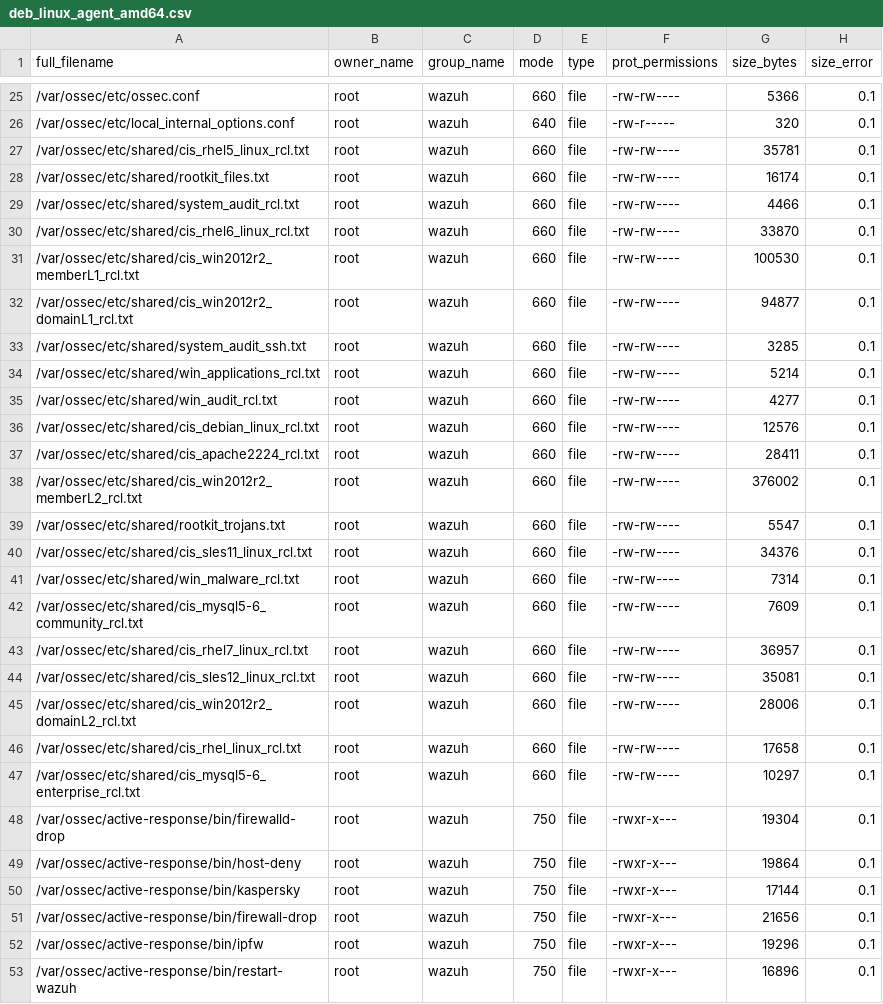
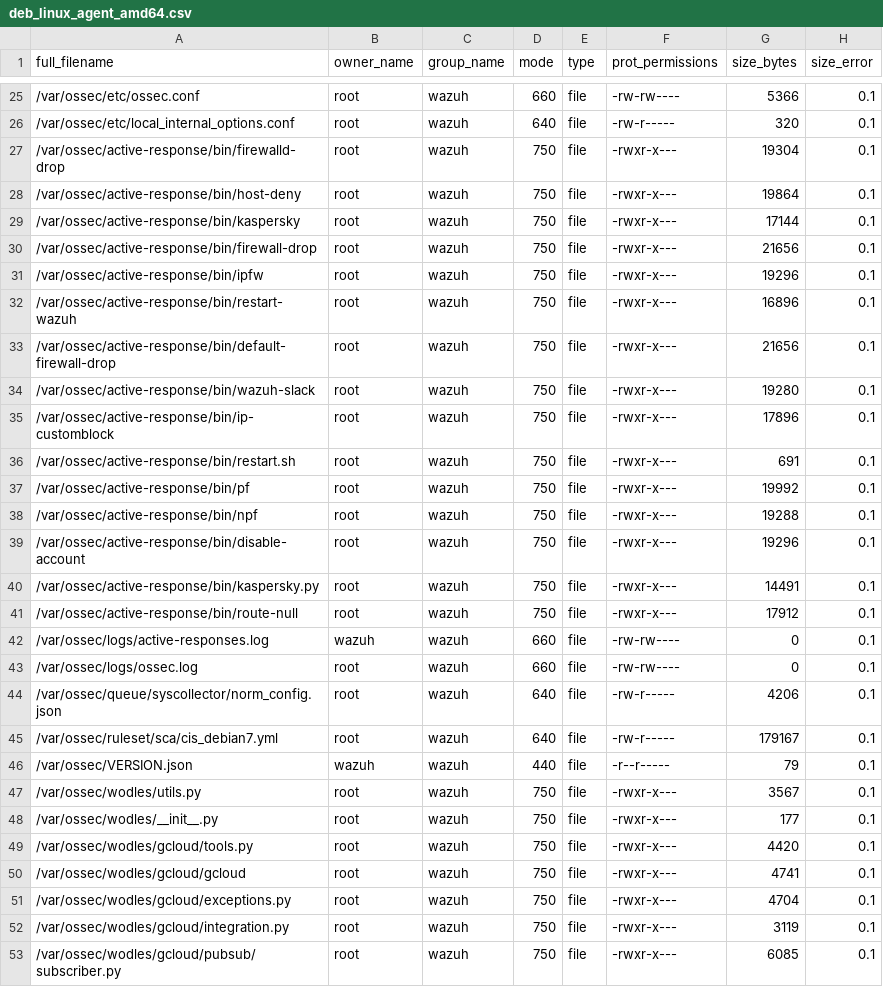
Before and after one commit to wazuh/wazuh, a CSV file: .github/actions/check_files/deb_linux_agent_amd64.csv, drawn as a sheet; only a part is shown, gaps mark what is left out; the shorter side is filled out with more unchanged rows; the diff names each change by its address in the sheet, - before the commit and + after, or states it on an @@ line.

```diff
--- a/.github/actions/check_files/deb_linux_agent_amd64.csv
+++ b/.github/actions/check_files/deb_linux_agent_amd64.csv
-row 27: /var/ossec/etc/shared/cis_rhel5_linux_rcl.txt | root | wazuh | 660 | file | -rw-rw---- | 35781 | 0.1
-row 28: /var/ossec/etc/shared/rootkit_files.txt | root | wazuh | 660 | file | -rw-rw---- | 16174 | 0.1
-row 29: /var/ossec/etc/shared/system_audit_rcl.txt | root | wazuh | 660 | file | -rw-rw---- | 4466 | 0.1
-row 30: /var/ossec/etc/shared/cis_rhel6_linux_rcl.txt | root | wazuh | 660 | file | -rw-rw---- | 33870 | 0.1
-row 31: /var/ossec/etc/shared/cis_win2012r2_memberL1_rcl.txt | root | wazuh | 660 | file | -rw-rw---- | 100530 | 0.1
-row 32: /var/ossec/etc/shared/cis_win2012r2_domainL1_rcl.txt | root | wazuh | 660 | file | -rw-rw---- | 94877 | 0.1
-row 33: /var/ossec/etc/shared/system_audit_ssh.txt | root | wazuh | 660 | file | -rw-rw---- | 3285 | 0.1
-row 34: /var/ossec/etc/shared/win_applications_rcl.txt | root | wazuh | 660 | file | -rw-rw---- | 5214 | 0.1
-row 35: /var/ossec/etc/shared/win_audit_rcl.txt | root | wazuh | 660 | file | -rw-rw---- | 4277 | 0.1
-row 36: /var/ossec/etc/shared/cis_debian_linux_rcl.txt | root | wazuh | 660 | file | -rw-rw---- | 12576 | 0.1
-row 37: /var/ossec/etc/shared/cis_apache2224_rcl.txt | root | wazuh | 660 | file | -rw-rw---- | 28411 | 0.1
-row 38: /var/ossec/etc/shared/cis_win2012r2_memberL2_rcl.txt | root | wazuh | 660 | file | -rw-rw---- | 376002 | 0.1
-row 39: /var/ossec/etc/shared/rootkit_trojans.txt | root | wazuh | 660 | file | -rw-rw---- | 5547 | 0.1
-row 40: /var/ossec/etc/shared/cis_sles11_linux_rcl.txt | root | wazuh | 660 | file | -rw-rw---- | 34376 | 0.1
-row 41: /var/ossec/etc/shared/win_malware_rcl.txt | root | wazuh | 660 | file | -rw-rw---- | 7314 | 0.1
-row 42: /var/ossec/etc/shared/cis_mysql5-6_community_rcl.txt | root | wazuh | 660 | file | -rw-rw---- | 7609 | 0.1
-row 43: /var/ossec/etc/shared/cis_rhel7_linux_rcl.txt | root | wazuh | 660 | file | -rw-rw---- | 36957 | 0.1
-row 44: /var/ossec/etc/shared/cis_sles12_linux_rcl.txt | root | wazuh | 660 | file | -rw-rw---- | 35081 | 0.1
-row 45: /var/ossec/etc/shared/cis_win2012r2_domainL2_rcl.txt | root | wazuh | 660 | file | -rw-rw---- | 28006 | 0.1
-row 46: /var/ossec/etc/shared/cis_rhel_linux_rcl.txt | root | wazuh | 660 | file | -rw-rw---- | 17658 | 0.1
-row 47: /var/ossec/etc/shared/cis_mysql5-6_enterprise_rcl.txt | root | wazuh | 660 | file | -rw-rw---- | 10297 | 0.1
```
Also changed, not shown: .github/actions/check_files/deb_linux_agent_i386.csv, .github/actions/check_files/rpm5_linux_agent_amd64.csv, 31 other files.
